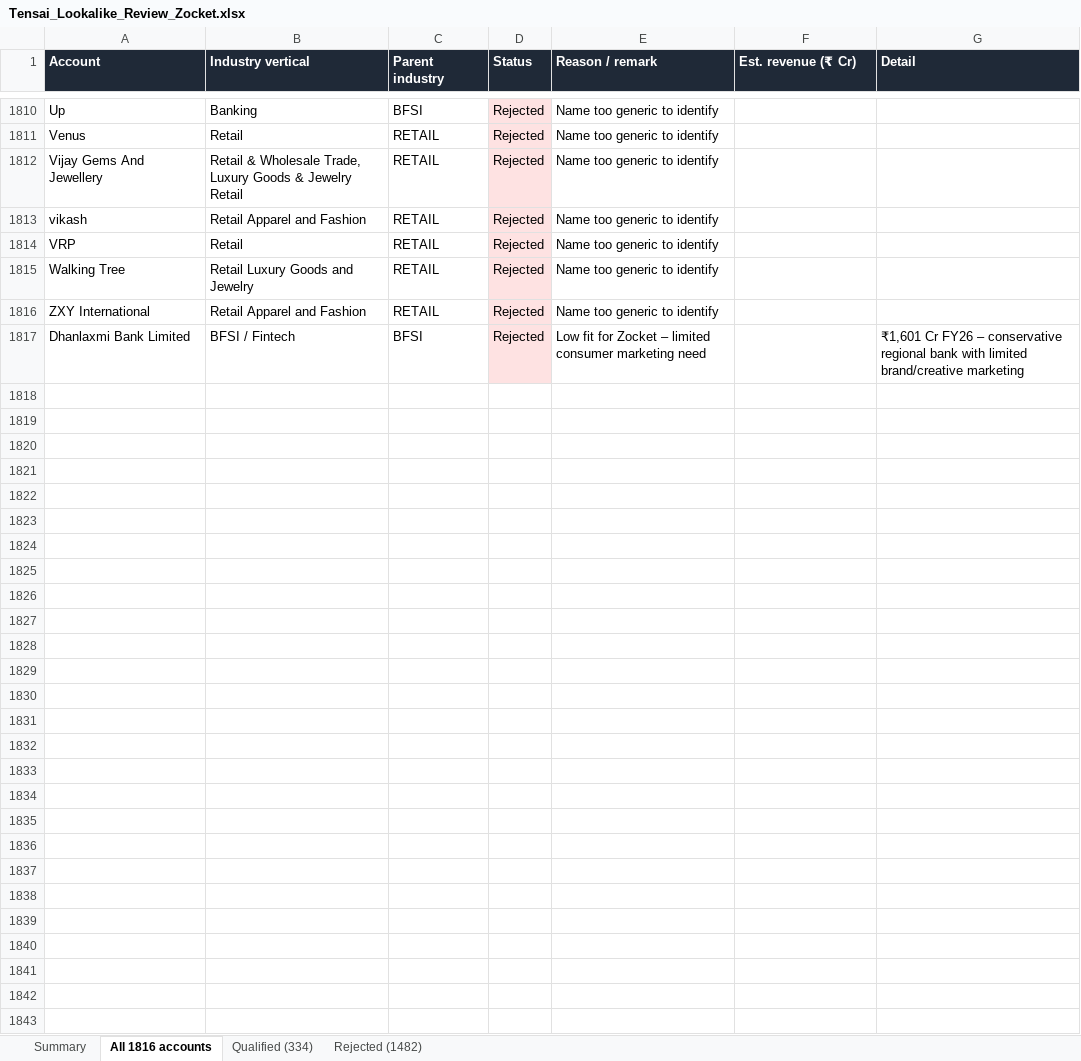
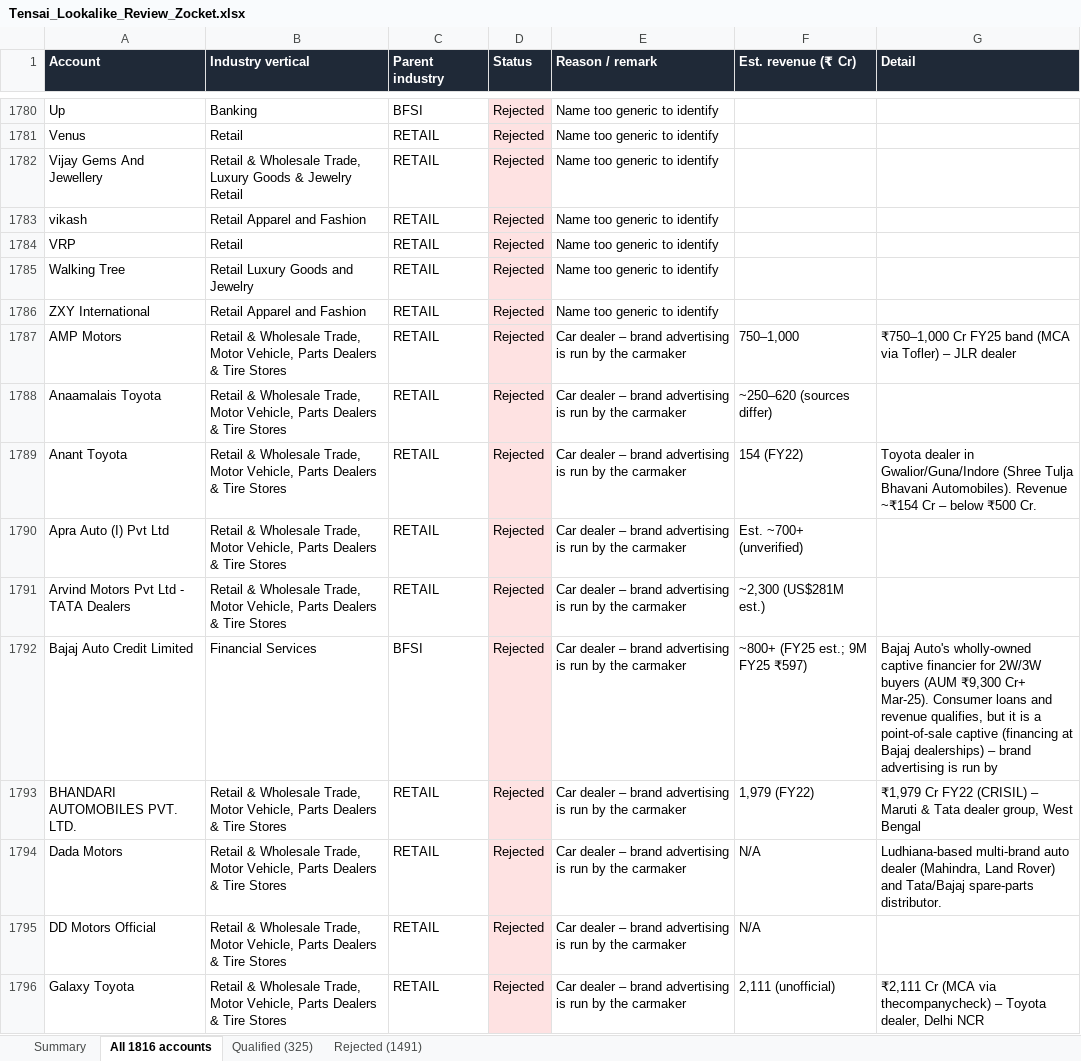
Before and after one commit to naveensivaprakasam-uiN/Nav, an Excel workbook: tam/Tensai_Lookalike_Review_Zocket.xlsx, sheet All 1816 accounts, drawn as a sheet; only a part is shown, gaps mark what is left out; the shorter side is filled out with more unchanged rows; values as stored, in another font and other column widths than the file's, no borders; the diff covers the shown part only; the diff names each change by its address in the sheet, - before the commit and + after, or states it on an @@ line.

```diff
--- a/tam/Tensai_Lookalike_Review_Zocket.xlsx (sheet All 1816 accounts)
+++ b/tam/Tensai_Lookalike_Review_Zocket.xlsx (sheet All 1816 accounts)
-sheet tab: Qualified (334)
+sheet tab: Qualified (325)
-sheet tab: Rejected (1482)
+sheet tab: Rejected (1491)
+row 1787: AMP Motors | Retail & Wholesale Trade, Motor Vehicle, Parts Dealers & Tire Stores | RETAIL | Rejected | Car dealer – brand advertising is run by the carmaker | 750–1,000 | ₹750–1,000 Cr FY25 band (MCA via Tofler) – JLR dealer
+row 1788: Anaamalais Toyota | Retail & Wholesale Trade, Motor Vehicle, Parts Dealers & Tire Stores | RETAIL | Rejected | Car dealer – brand advertising is run by the carmaker | ~250–620 (sources differ)
+row 1789: Anant Toyota | Retail & Wholesale Trade, Motor Vehicle, Parts Dealers & Tire Stores | RETAIL | Rejected | Car dealer – brand advertising is run by the carmaker | 154 (FY22) | Toyota dealer in Gwalior/Guna/Indore (Shree Tulja Bhavani Automobiles). Revenue ~₹154 Cr – below ₹500 Cr.
+row 1790: Apra Auto (I) Pvt Ltd | Retail & Wholesale Trade, Motor Vehicle, Parts Dealers & Tire Stores | RETAIL | Rejected | Car dealer – brand advertising is run by the carmaker | Est. ~700+ (unverified)
+row 1791: Arvind Motors Pvt Ltd - TATA Dealers | Retail & Wholesale Trade, Motor Vehicle, Parts Dealers & Tire Stores | RETAIL | Rejected | Car dealer – brand advertising is run by the carmaker | ~2,300 (US$281M est.)
+row 1792: Bajaj Auto Credit Limited | Financial Services | BFSI | Rejected | Car dealer – brand advertising is run by the carmaker | ~800+ (FY25 est.; 9M FY25 ₹597) | Bajaj Auto's wholly-owned captive financier for 2W/3W buyers (AUM ₹9,300 Cr+ Mar-25). Consumer loans and revenue qualifies, but it is a point-of-sale captive (financing at Bajaj dealerships) – brand advertising is run by
+row 1793: BHANDARI AUTOMOBILES PVT. LTD. | Retail & Wholesale Trade, Motor Vehicle, Parts Dealers & Tire Stores | RETAIL | Rejected | Car dealer – brand advertising is run by the carmaker | 1,979 (FY22) | ₹1,979 Cr FY22 (CRISIL) – Maruti & Tata dealer group, West Bengal
+row 1794: Dada Motors | Retail & Wholesale Trade, Motor Vehicle, Parts Dealers & Tire Stores | RETAIL | Rejected | Car dealer – brand advertising is run by the carmaker | N/A | Ludhiana-based multi-brand auto dealer (Mahindra, Land Rover) and Tata/Bajaj spare-parts distributor.
+row 1795: DD Motors Official | Retail & Wholesale Trade, Motor Vehicle, Parts Dealers & Tire Stores | RETAIL | Rejected | Car dealer – brand advertising is run by the carmaker | N/A
+row 1796: Galaxy Toyota | Retail & Wholesale Trade, Motor Vehicle, Parts Dealers & Tire Stores | RETAIL | Rejected | Car dealer – brand advertising is run by the carmaker | 2,111 (unofficial) | ₹2,111 Cr (MCA via thecompanycheck) – Toyota dealer, Delhi NCR
```
Also changed, not shown: 20 added rows and 30 removed rows elsewhere in this sheet, sheet Rejected (1491), sheet Qualified (325), sheet Summary, tam/Zocket_TAM_Additions_v2.xlsx, 3 other files.
